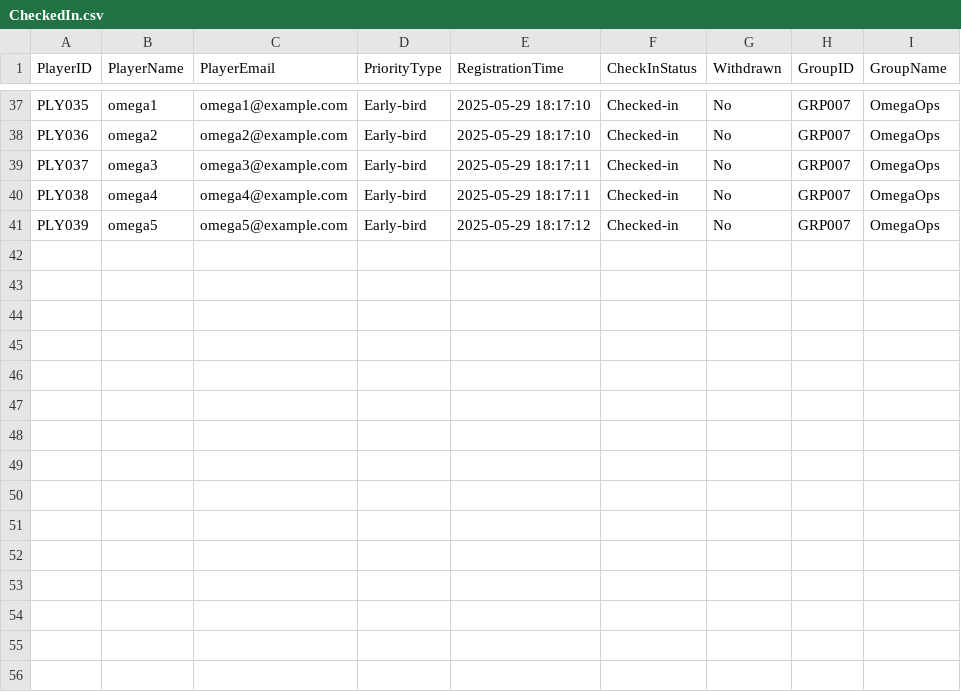
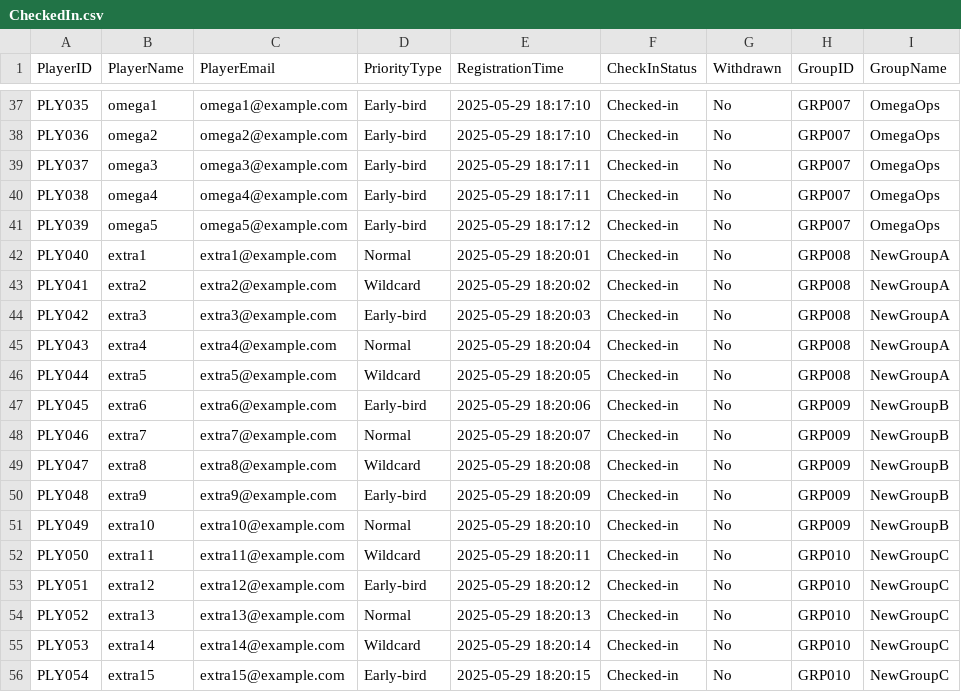
Before and after one commit to KeithLoZeHui/2ndDSGroupAssignment, a CSV file: 2ndDataStructure/CheckedIn.csv, drawn as a sheet; only a part is shown, gaps mark what is left out.

```diff
--- a/2ndDataStructure/CheckedIn.csv
+++ b/2ndDataStructure/CheckedIn.csv
@@ -41 +41,16 @@ PLY038,omega4,omega4@example.com,Early-bird,2025-05-29 18:17:11,Checked-in,No,GR
 PLY039,omega5,omega5@example.com,Early-bird,2025-05-29 18:17:12,Checked-in,No,GRP007,OmegaOps
+PLY040,extra1,extra1@example.com,Normal,2025-05-29 18:20:01,Checked-in,No,GRP008,NewGroupA
+PLY041,extra2,extra2@example.com,Wildcard,2025-05-29 18:20:02,Checked-in,No,GRP008,NewGroupA
+PLY042,extra3,extra3@example.com,Early-bird,2025-05-29 18:20:03,Checked-in,No,GRP008,NewGroupA
+PLY043,extra4,extra4@example.com,Normal,2025-05-29 18:20:04,Checked-in,No,GRP008,NewGroupA
+PLY044,extra5,extra5@example.com,Wildcard,2025-05-29 18:20:05,Checked-in,No,GRP008,NewGroupA
+PLY045,extra6,extra6@example.com,Early-bird,2025-05-29 18:20:06,Checked-in,No,GRP009,NewGroupB
+PLY046,extra7,extra7@example.com,Normal,2025-05-29 18:20:07,Checked-in,No,GRP009,NewGroupB
+PLY047,extra8,extra8@example.com,Wildcard,2025-05-29 18:20:08,Checked-in,No,GRP009,NewGroupB
+PLY048,extra9,extra9@example.com,Early-bird,2025-05-29 18:20:09,Checked-in,No,GRP009,NewGroupB
+PLY049,extra10,extra10@example.com,Normal,2025-05-29 18:20:10,Checked-in,No,GRP009,NewGroupB
+PLY050,extra11,extra11@example.com,Wildcard,2025-05-29 18:20:11,Checked-in,No,GRP010,NewGroupC
+PLY051,extra12,extra12@example.com,Early-bird,2025-05-29 18:20:12,Checked-in,No,GRP010,NewGroupC
+PLY052,extra13,extra13@example.com,Normal,2025-05-29 18:20:13,Checked-in,No,GRP010,NewGroupC
+PLY053,extra14,extra14@example.com,Wildcard,2025-05-29 18:20:14,Checked-in,No,GRP010,NewGroupC
+PLY054,extra15,extra15@example.com,Early-bird,2025-05-29 18:20:15,Checked-in,No,GRP010,NewGroupC
```
Also changed, not shown: 5 other files.
